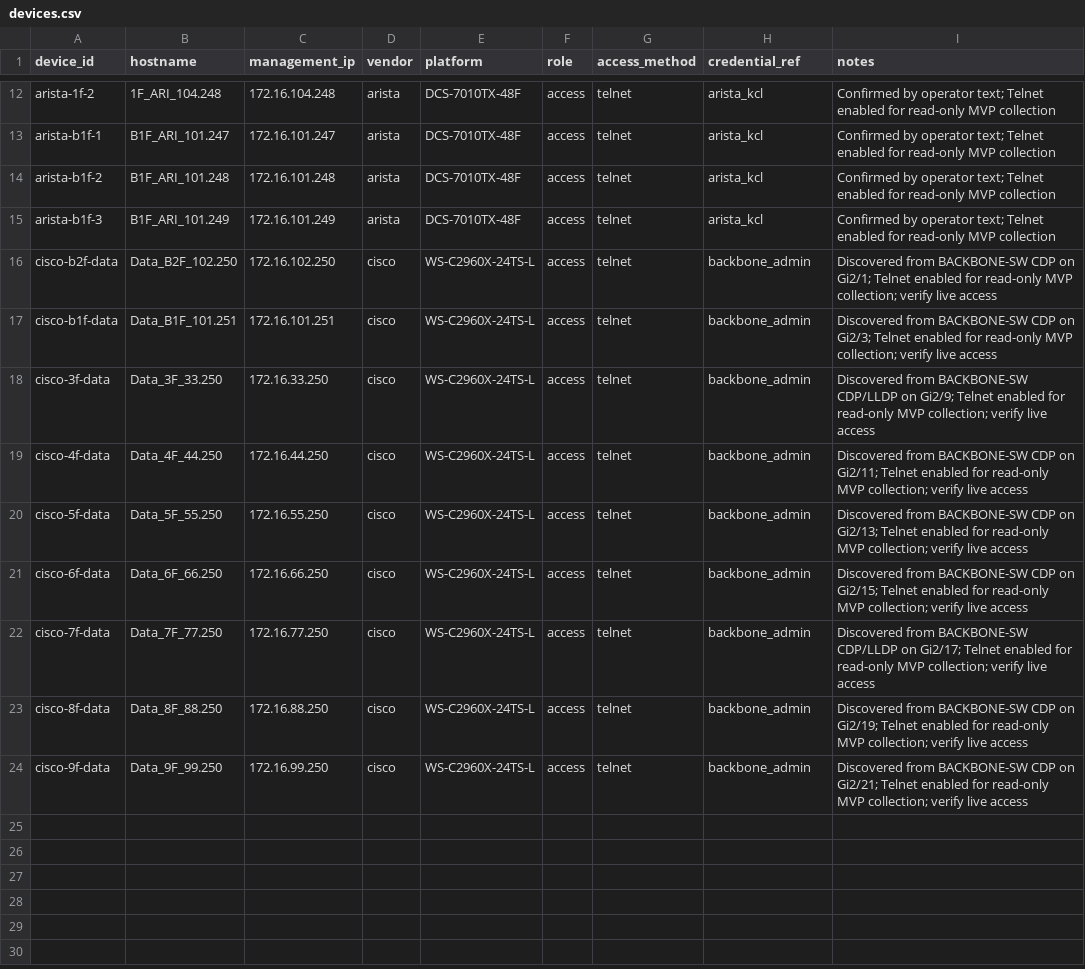
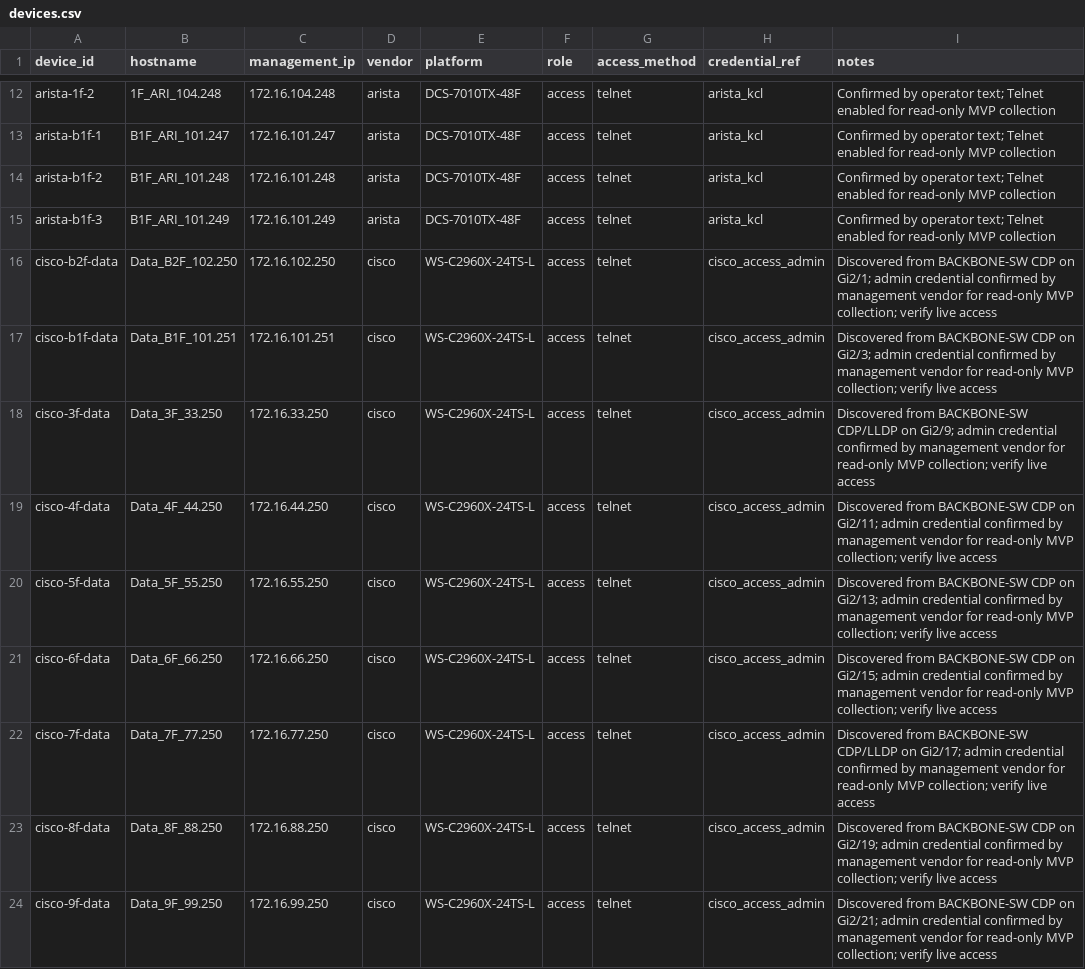
Before and after one commit to isungse/NETWORK-AI-MVP, a CSV file: inventory/devices.csv, drawn as a sheet; only a part is shown, gaps mark what is left out.

Commit message:
Confirm Cisco access switch credentials

```diff
--- a/inventory/devices.csv
+++ b/inventory/devices.csv
@@ -15,10 +15,10 @@ arista-b1f-2,B1F_ARI_101.248,172.16.101.248,arista,DCS-7010TX-48F,access,telnet,
 arista-b1f-3,B1F_ARI_101.249,172.16.101.249,arista,DCS-7010TX-48F,access,telnet,arista_kcl,"Confirmed by operator text; Telnet enabled for read-only MVP collection"
-cisco-b2f-data,Data_B2F_102.250,172.16.102.250,cisco,WS-C2960X-24TS-L,access,telnet,backbone_admin,"Discovered from BACKBONE-SW CDP on Gi2/1; Telnet enabled for read-only MVP collection; verify live access"
-cisco-b1f-data,Data_B1F_101.251,172.16.101.251,cisco,WS-C2960X-24TS-L,access,telnet,backbone_admin,"Discovered from BACKBONE-SW CDP on Gi2/3; Telnet enabled for read-only MVP collection; verify live access"
-cisco-3f-data,Data_3F_33.250,172.16.33.250,cisco,WS-C2960X-24TS-L,access,telnet,backbone_admin,"Discovered from BACKBONE-SW CDP/LLDP on Gi2/9; Telnet enabled for read-only MVP collection; verify live access"
-cisco-4f-data,Data_4F_44.250,172.16.44.250,cisco,WS-C2960X-24TS-L,access,telnet,backbone_admin,"Discovered from BACKBONE-SW CDP on Gi2/11; Telnet enabled for read-only MVP collection; verify live access"
-cisco-5f-data,Data_5F_55.250,172.16.55.250,cisco,WS-C2960X-24TS-L,access,telnet,backbone_admin,"Discovered from BACKBONE-SW CDP on Gi2/13; Telnet enabled for read-only MVP collection; verify live access"
-cisco-6f-data,Data_6F_66.250,172.16.66.250,cisco,WS-C2960X-24TS-L,access,telnet,backbone_admin,"Discovered from BACKBONE-SW CDP on Gi2/15; Telnet enabled for read-only MVP collection; verify live access"
-cisco-7f-data,Data_7F_77.250,172.16.77.250,cisco,WS-C2960X-24TS-L,access,telnet,backbone_admin,"Discovered from BACKBONE-SW CDP/LLDP on Gi2/17; Telnet enabled for read-only MVP collection; verify live access"
-cisco-8f-data,Data_8F_88.250,172.16.88.250,cisco,WS-C2960X-24TS-L,access,telnet,backbone_admin,"Discovered from BACKBONE-SW CDP on Gi2/19; Telnet enabled for read-only MVP collection; verify live access"
-cisco-9f-data,Data_9F_99.250,172.16.99.250,cisco,WS-C2960X-24TS-L,access,telnet,backbone_admin,"Discovered from BACKBONE-SW CDP on Gi2/21; Telnet enabled for read-only MVP collection; verify live access"
+cisco-b2f-data,Data_B2F_102.250,172.16.102.250,cisco,WS-C2960X-24TS-L,access,telnet,cisco_access_admin,"Discovered from BACKBONE-SW CDP on Gi2/1; admin credential confirmed by management vendor for read-only MVP collection; verify live access"
+cisco-b1f-data,Data_B1F_101.251,172.16.101.251,cisco,WS-C2960X-24TS-L,access,telnet,cisco_access_admin,"Discovered from BACKBONE-SW CDP on Gi2/3; admin credential confirmed by management vendor for read-only MVP collection; verify live access"
+cisco-3f-data,Data_3F_33.250,172.16.33.250,cisco,WS-C2960X-24TS-L,access,telnet,cisco_access_admin,"Discovered from BACKBONE-SW CDP/LLDP on Gi2/9; admin credential confirmed by management vendor for read-only MVP collection; verify live access"
+cisco-4f-data,Data_4F_44.250,172.16.44.250,cisco,WS-C2960X-24TS-L,access,telnet,cisco_access_admin,"Discovered from BACKBONE-SW CDP on Gi2/11; admin credential confirmed by management vendor for read-only MVP collection; verify live access"
+cisco-5f-data,Data_5F_55.250,172.16.55.250,cisco,WS-C2960X-24TS-L,access,telnet,cisco_access_admin,"Discovered from BACKBONE-SW CDP on Gi2/13; admin credential confirmed by management vendor for read-only MVP collection; verify live access"
+cisco-6f-data,Data_6F_66.250,172.16.66.250,cisco,WS-C2960X-24TS-L,access,telnet,cisco_access_admin,"Discovered from BACKBONE-SW CDP on Gi2/15; admin credential confirmed by management vendor for read-only MVP collection; verify live access"
+cisco-7f-data,Data_7F_77.250,172.16.77.250,cisco,WS-C2960X-24TS-L,access,telnet,cisco_access_admin,"Discovered from BACKBONE-SW CDP/LLDP on Gi2/17; admin credential confirmed by management vendor for read-only MVP collection; verify live access"
+cisco-8f-data,Data_8F_88.250,172.16.88.250,cisco,WS-C2960X-24TS-L,access,telnet,cisco_access_admin,"Discovered from BACKBONE-SW CDP on Gi2/19; admin credential confirmed by management vendor for read-only MVP collection; verify live access"
+cisco-9f-data,Data_9F_99.250,172.16.99.250,cisco,WS-C2960X-24TS-L,access,telnet,cisco_access_admin,"Discovered from BACKBONE-SW CDP on Gi2/21; admin credential confirmed by management vendor for read-only MVP collection; verify live access"
```
Also changed, not shown: 5 other files.
